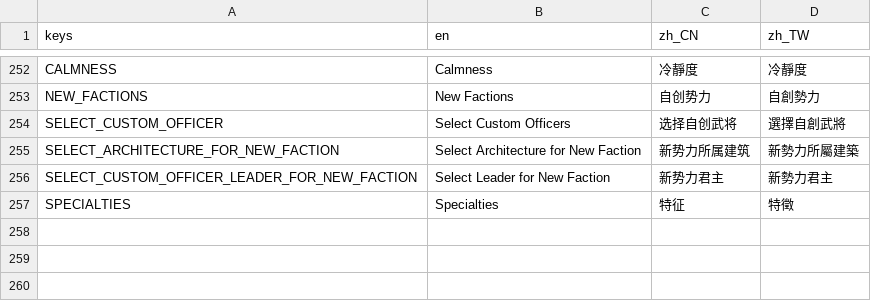
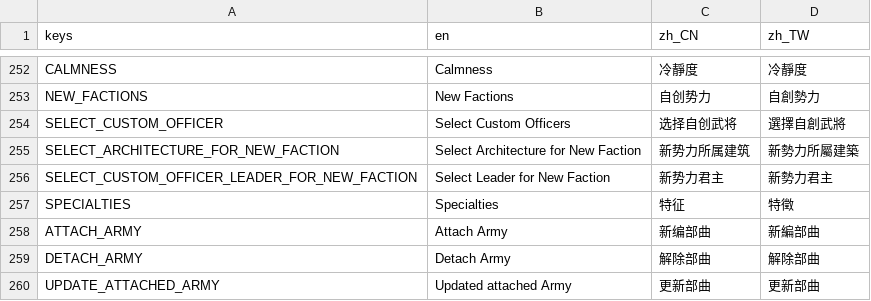
Before and after one commit to luiges90/ZHSAN3, a CSV file: i18n/i18n.csv, drawn as a sheet; only a part is shown, gaps mark what is left out; the diff names each change by its address in the sheet, - before the commit and + after, or states it on an @@ line.

Commit message:
add attached army

```diff
--- a/i18n/i18n.csv
+++ b/i18n/i18n.csv
+row 258: ATTACH_ARMY | Attach Army | 新编部曲 | 新編部曲
+row 259: DETACH_ARMY | Detach Army | 解除部曲 | 解除部曲
+row 260: UPDATE_ATTACHED_ARMY | Updated attached Army | 更新部曲 | 更新部曲
```
Also changed, not shown: 11 other files.
